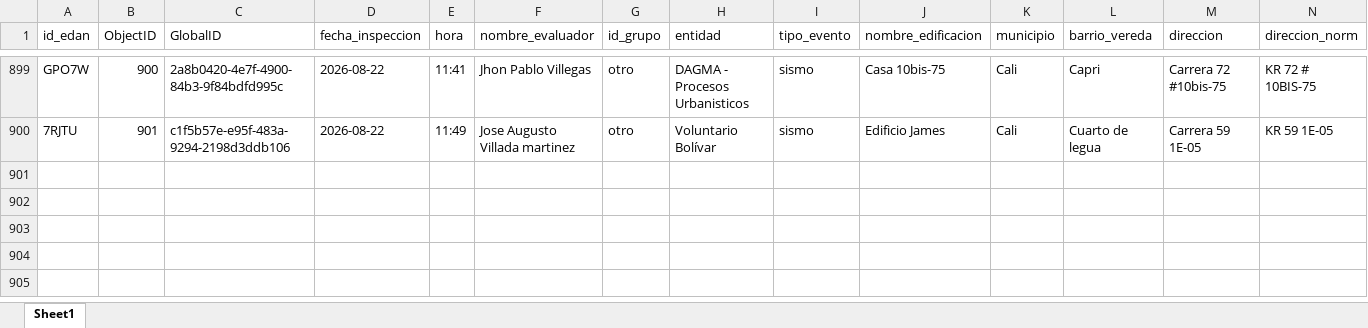
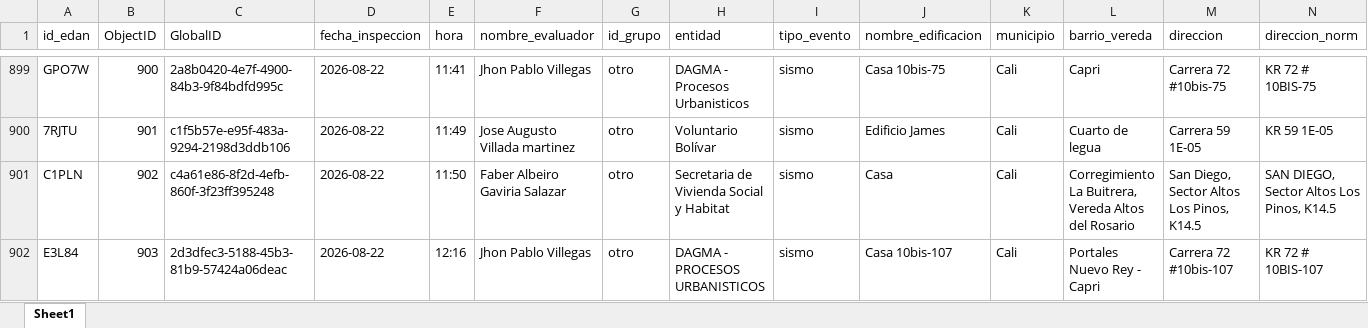
Before and after one commit to Juanpgm/sismo-cali-dashboard, an Excel workbook: web/data/inspections.xlsx, sheet Sheet1, drawn as a sheet; only a part is shown, gaps mark what is left out; values as stored, in another font and other column widths than the file's, no borders; rows hold the shown columns only; the diff names each change by its address in the sheet, - before the commit and + after, or states it on an @@ line.

Commit message:
chore: refresh dashboard data (auto)

```diff
--- a/web/data/inspections.xlsx (sheet Sheet1)
+++ b/web/data/inspections.xlsx (sheet Sheet1)
+row 901: C1PLN | 902 | c4a61e86-8f2d-4efb-860f-3f23ff395248 | 2026-08-22 | 11:50 | Faber Albeiro Gaviria Salazar | otro | Secretaria de Vivienda Social y Habitat | sismo | Casa | Cali | Corregimiento La Buitrera, Vereda Altos del Rosario | San Diego, Sector Altos Los Pinos, K14.5 | SAN DIEGO, Sector Altos Los Pinos, K14.5
+row 902: E3L84 | 903 | 2d3dfec3-5188-45b3-81b9-57424a06deac | 2026-08-22 | 12:16 | Jhon Pablo Villegas | otro | DAGMA - PROCESOS URBANISTICOS | sismo | Casa 10bis-107 | Cali | Portales Nuevo Rey - Capri | Carrera 72 #10bis-107 | KR 72 # 10BIS-107
```
Also changed, not shown: 2 other files.
